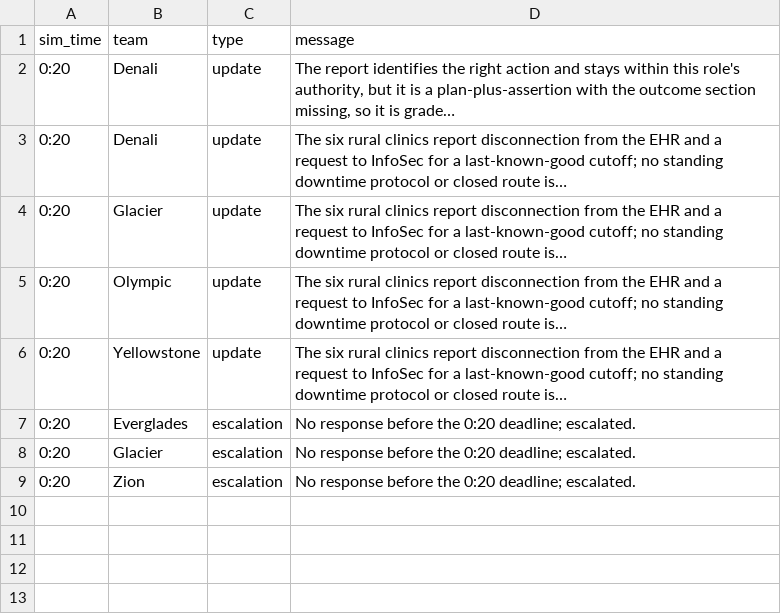
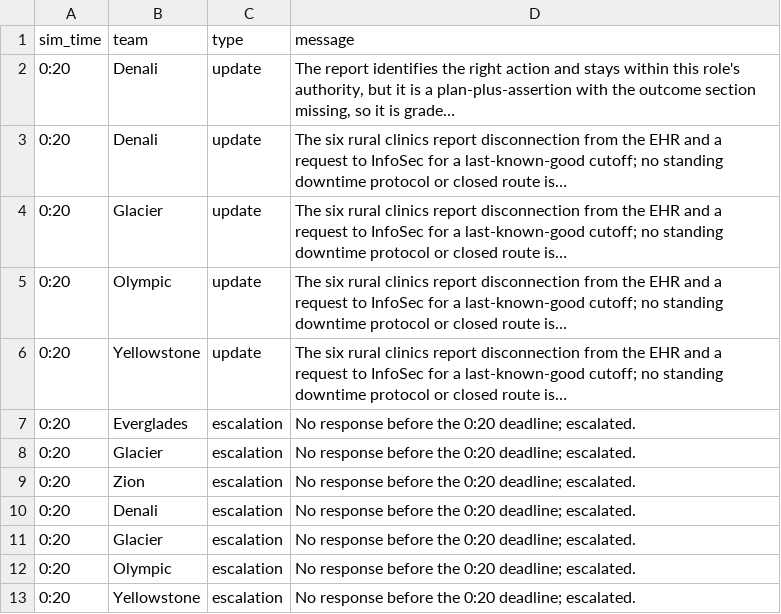
Before and after one commit to future-of-security/simulation-data, a CSV file: virginia-cascading-crisis/phase_1/notifications.csv, drawn as a sheet; the diff names each change by its address in the sheet, - before the commit and + after, or states it on an @@ line.

Commit message:
phase 1 clock 20260910-125503: 1 escalation(s); script opens 14

```diff
--- a/virginia-cascading-crisis/phase_1/notifications.csv
+++ b/virginia-cascading-crisis/phase_1/notifications.csv
+row 10: 0:20 | Denali | escalation | No response before the 0:20 deadline; escalated.
+row 11: 0:20 | Glacier | escalation | No response before the 0:20 deadline; escalated.
+row 12: 0:20 | Olympic | escalation | No response before the 0:20 deadline; escalated.
+row 13: 0:20 | Yellowstone | escalation | No response before the 0:20 deadline; escalated.
```
Also changed, not shown: 1 other file.
